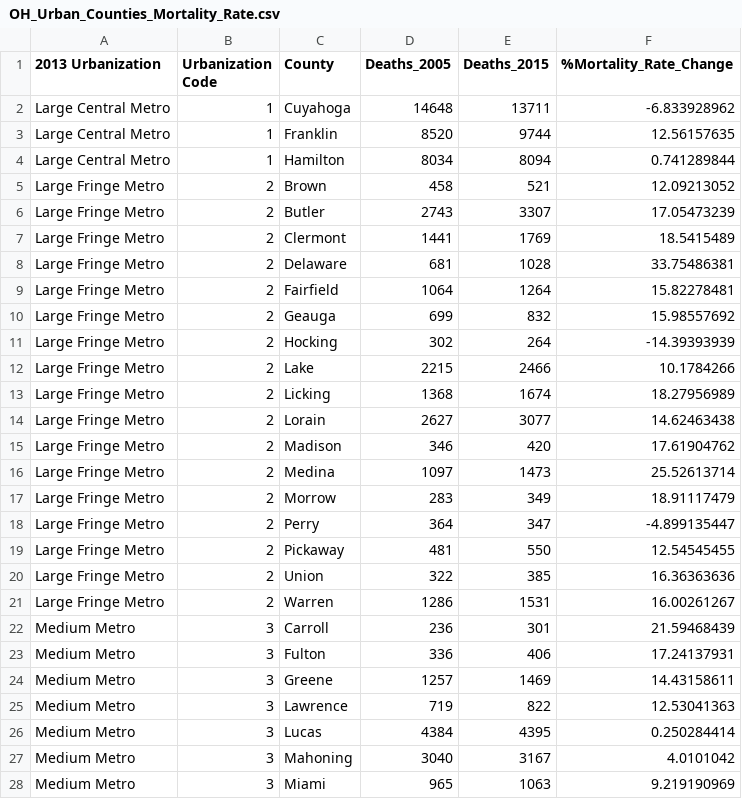
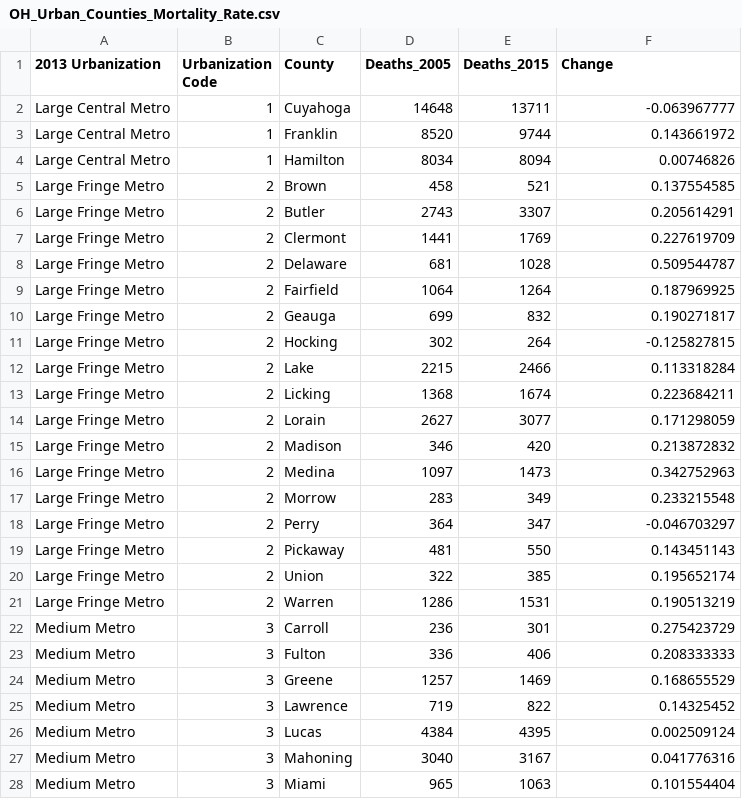
Before and after one commit to elewanto/visual-design-project, a CSV file: data/mortality_data/OH_Urban_Counties_Mortality_Rate.csv, drawn as a sheet; only a part is shown; the diff covers the shown part only.

Commit message:
"Bubble chart in general mortality"

```diff
--- a/data/mortality_data/OH_Urban_Counties_Mortality_Rate.csv
+++ b/data/mortality_data/OH_Urban_Counties_Mortality_Rate.csv
@@ -1,28 +1,28 @@
-2013 Urbanization,Urbanization Code,County,Deaths_2005,Deaths_2015,%Mortality_Rate_Change
-Large Central Metro,1,Cuyahoga ,14648,13711,-6.833928962
-Large Central Metro,1,Franklin ,8520,9744,12.56157635
-Large Central Metro,1,Hamilton ,8034,8094,0.741289844
-Large Fringe Metro,2,Brown ,458,521,12.09213052
-Large Fringe Metro,2,Butler ,2743,3307,17.05473239
-Large Fringe Metro,2,Clermont ,1441,1769,18.5415489
-Large Fringe Metro,2,Delaware ,681,1028,33.75486381
-Large Fringe Metro,2,Fairfield ,1064,1264,15.82278481
-Large Fringe Metro,2,Geauga ,699,832,15.98557692
-Large Fringe Metro,2,Hocking ,302,264,-14.39393939
-Large Fringe Metro,2,Lake ,2215,2466,10.1784266
-Large Fringe Metro,2,Licking ,1368,1674,18.27956989
-Large Fringe Metro,2,Lorain ,2627,3077,14.62463438
-Large Fringe Metro,2,Madison ,346,420,17.61904762
-Large Fringe Metro,2,Medina ,1097,1473,25.52613714
-Large Fringe Metro,2,Morrow ,283,349,18.91117479
-Large Fringe Metro,2,Perry ,364,347,-4.899135447
-Large Fringe Metro,2,Pickaway ,481,550,12.54545455
-Large Fringe Metro,2,Union ,322,385,16.36363636
-Large Fringe Metro,2,Warren ,1286,1531,16.00261267
-Medium Metro,3,Carroll ,236,301,21.59468439
-Medium Metro,3,Fulton ,336,406,17.24137931
-Medium Metro,3,Greene ,1257,1469,14.43158611
-Medium Metro,3,Lawrence ,719,822,12.53041363
-Medium Metro,3,Lucas ,4384,4395,0.250284414
-Medium Metro,3,Mahoning ,3040,3167,4.0101042
-Medium Metro,3,Miami ,965,1063,9.219190969
+2013 Urbanization,Urbanization Code,County,Deaths_2005,Deaths_2015,Change
+Large Central Metro,1,Cuyahoga ,14648,13711,-0.063967777
+Large Central Metro,1,Franklin ,8520,9744,0.143661972
+Large Central Metro,1,Hamilton ,8034,8094,0.00746826
+Large Fringe Metro,2,Brown ,458,521,0.137554585
+Large Fringe Metro,2,Butler ,2743,3307,0.205614291
+Large Fringe Metro,2,Clermont ,1441,1769,0.227619709
+Large Fringe Metro,2,Delaware ,681,1028,0.509544787
+Large Fringe Metro,2,Fairfield ,1064,1264,0.187969925
+Large Fringe Metro,2,Geauga ,699,832,0.190271817
+Large Fringe Metro,2,Hocking ,302,264,-0.125827815
+Large Fringe Metro,2,Lake ,2215,2466,0.113318284
+Large Fringe Metro,2,Licking ,1368,1674,0.223684211
+Large Fringe Metro,2,Lorain ,2627,3077,0.171298059
+Large Fringe Metro,2,Madison ,346,420,0.213872832
+Large Fringe Metro,2,Medina ,1097,1473,0.342752963
+Large Fringe Metro,2,Morrow ,283,349,0.233215548
+Large Fringe Metro,2,Perry ,364,347,-0.046703297
+Large Fringe Metro,2,Pickaway ,481,550,0.143451143
+Large Fringe Metro,2,Union ,322,385,0.195652174
+Large Fringe Metro,2,Warren ,1286,1531,0.190513219
+Medium Metro,3,Carroll ,236,301,0.275423729
+Medium Metro,3,Fulton ,336,406,0.208333333
+Medium Metro,3,Greene ,1257,1469,0.168655529
+Medium Metro,3,Lawrence ,719,822,0.14325452
+Medium Metro,3,Lucas ,4384,4395,0.002509124
+Medium Metro,3,Mahoning ,3040,3167,0.041776316
+Medium Metro,3,Miami ,965,1063,0.101554404
```
Also changed, not shown: 6 edited cells elsewhere in this file, data/mortality_data/OH_Rural_Counties_Mortality_rate.csv, 2 other files.
